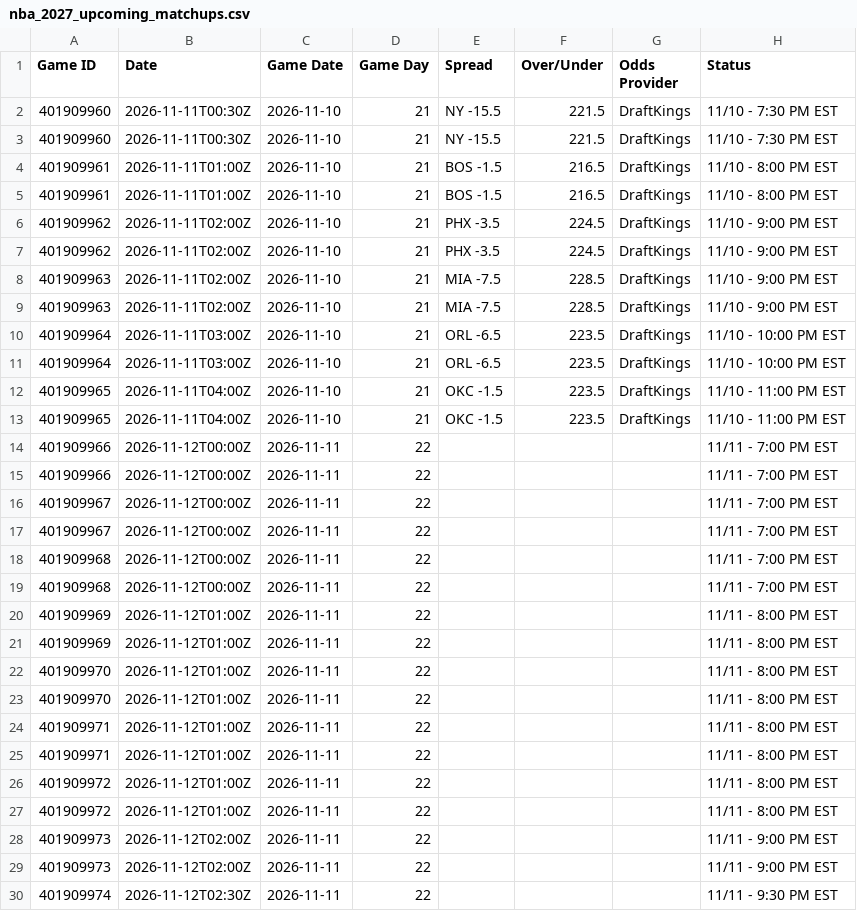
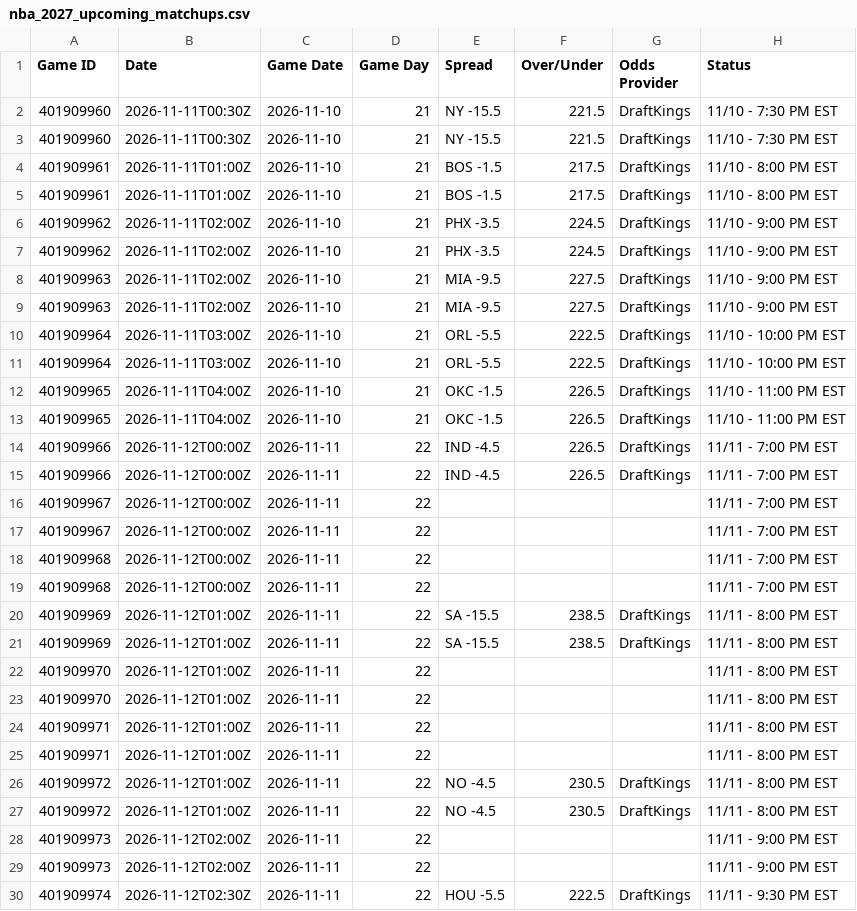
Before and after one commit to HitByOne/NBAData, a CSV file: site/data/nba_2027_upcoming_matchups.csv, drawn as a sheet; only a part is shown; the diff covers the shown part only; the diff names each change by its address in the sheet, - before the commit and + after, or states it on an @@ line.

```diff
--- a/site/data/nba_2027_upcoming_matchups.csv
+++ b/site/data/nba_2027_upcoming_matchups.csv
-F4:F5 (Over/Under): 216.5
+F4:F5 (Over/Under): 217.5
-E8:E9 (Spread): MIA -7.5
+E8:E9 (Spread): MIA -9.5
-F8:F9 (Over/Under): 228.5
+F8:F9 (Over/Under): 227.5
-E10:E11 (Spread): ORL -6.5
+E10:E11 (Spread): ORL -5.5
-F10:F11 (Over/Under): 223.5
+F10:F11 (Over/Under): 222.5
-F12:F13 (Over/Under): 223.5
+F12:F13 (Over/Under): 226.5
-E14:E15 (Spread): (empty)
+E14:E15 (Spread): IND -4.5
-F14:F15 (Over/Under): (empty)
+F14:F15 (Over/Under): 226.5
-G14:G15 (Odds Provider): (empty)
+G14:G15 (Odds Provider): DraftKings
-E20:E21 (Spread): (empty)
+E20:E21 (Spread): SA -15.5
-F20:F21 (Over/Under): (empty)
+F20:F21 (Over/Under): 238.5
-G20:G21 (Odds Provider): (empty)
+G20:G21 (Odds Provider): DraftKings
-E26:E27 (Spread): (empty)
+E26:E27 (Spread): NO -4.5
-F26:F27 (Over/Under): (empty)
+F26:F27 (Over/Under): 230.5
-G26:G27 (Odds Provider): (empty)
+G26:G27 (Odds Provider): DraftKings
-E30 (Spread): (empty)
+E30 (Spread): HOU -5.5
-F30 (Over/Under): (empty)
+F30 (Over/Under): 222.5
-G30 (Odds Provider): (empty)
+G30 (Odds Provider): DraftKings
```
Also changed, not shown: 9 edited cells elsewhere in this file, site/data/nba_2027_injury_report.csv, site/data/nba_2027_prop_odds_status.csv.
